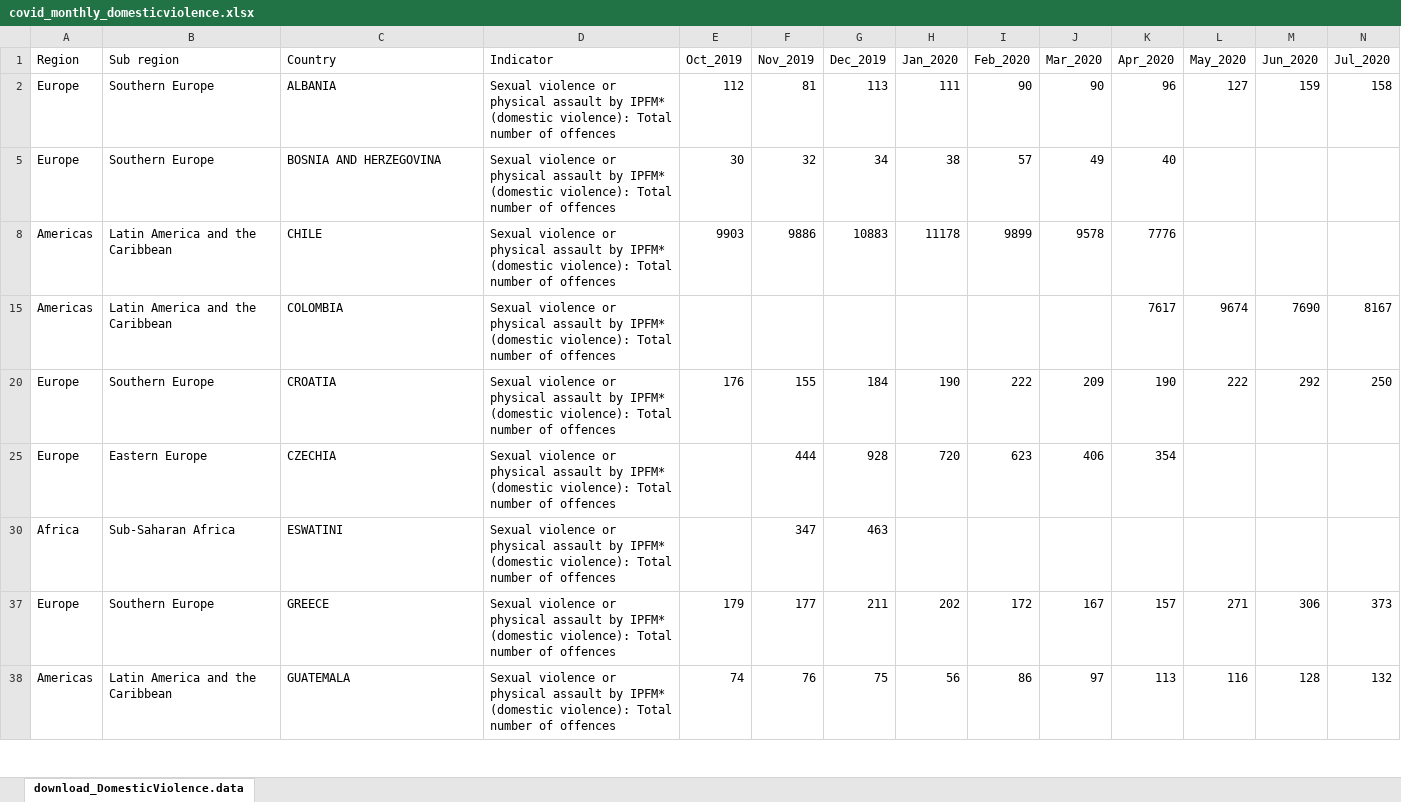
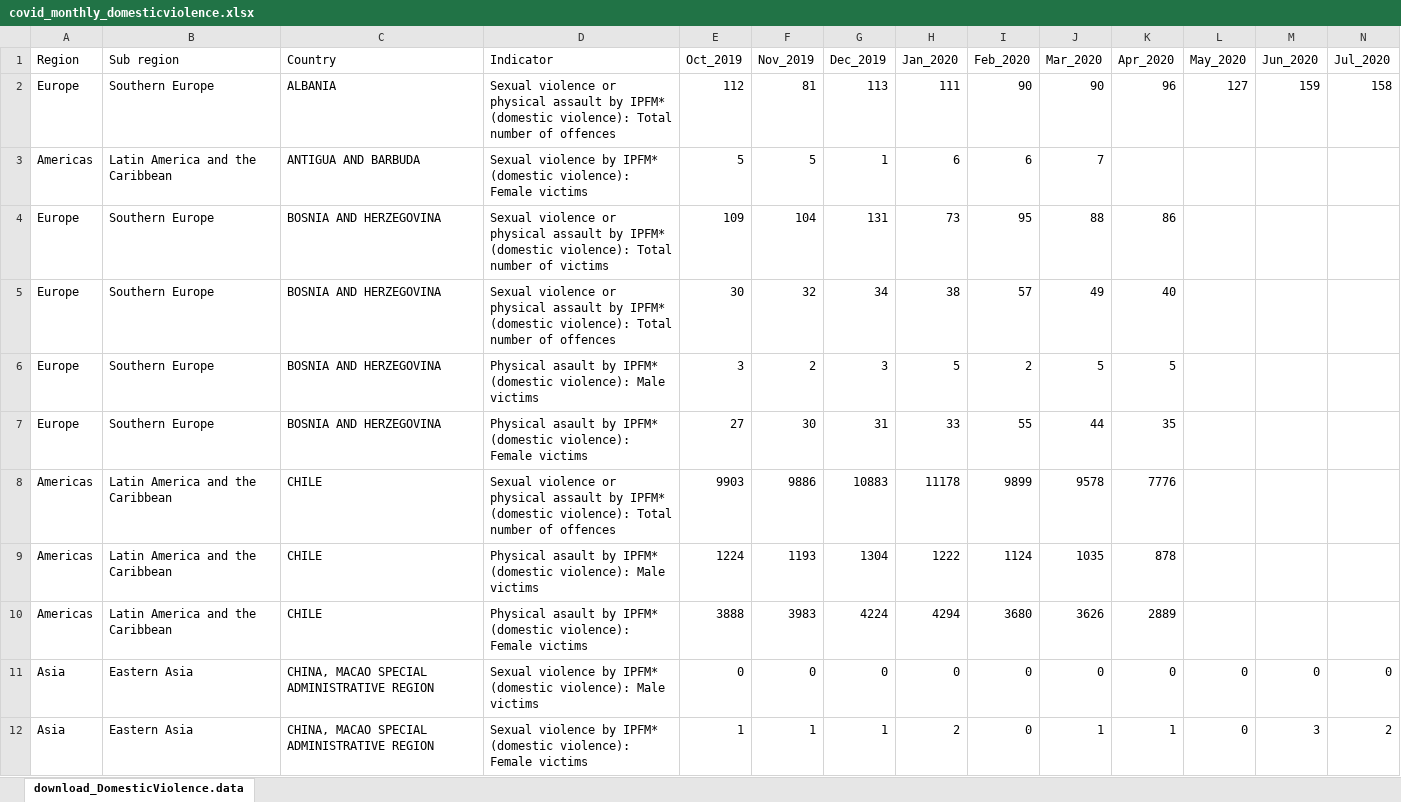
Before and after one commit to yuvalantman/covid_crime_research, an Excel workbook: project datasets/covid_monthly_domesticviolence.xlsx, sheet download_DomesticViolence.data, drawn as a sheet; only a part is shown; the shorter side is filled out with more unchanged rows; values as stored, in another font and other column widths than the file's, no borders; table styles not drawn; rows hold the shown columns only; the diff covers the shown part only; the diff names each change by its address in the sheet, - before the commit and + after, or states it on an @@ line.

Commit message:
added new data for us to use

```diff
--- a/project datasets/covid_monthly_domesticviolence.xlsx (sheet download_DomesticViolence.data)
+++ b/project datasets/covid_monthly_domesticviolence.xlsx (sheet download_DomesticViolence.data)
@@ row 3 unhidden: Americas | Latin America and the Caribbean | ANTIGUA AND BARBUDA | Sexual violence by IPFM* (domestic violence): Female victims | 5 | 5 | 1 | 6 | 6 | 7 @@
@@ row 4 unhidden: Europe | Southern Europe | BOSNIA AND HERZEGOVINA | Sexual violence or physical assault by IPFM* (domestic violence): Total number of victims | 109 | 104 | 131 | 73 | 95 | 88 | 86 @@
@@ row 6 unhidden: Europe | Southern Europe | BOSNIA AND HERZEGOVINA | Physical asault by IPFM* (domestic violence): Male victims | 3 | 2 | 3 | 5 | 2 | 5 | 5 @@
@@ row 7 unhidden: Europe | Southern Europe | BOSNIA AND HERZEGOVINA | Physical asault by IPFM* (domestic violence): Female victims | 27 | 30 | 31 | 33 | 55 | 44 | 35 @@
@@ row 9 unhidden: Americas | Latin America and the Caribbean | CHILE | Physical asault by IPFM* (domestic violence): Male victims | 1224 | 1193 | 1304 | 1222 | 1124 | 1035 | 878 @@
@@ row 10 unhidden: Americas | Latin America and the Caribbean | CHILE | Physical asault by IPFM* (domestic violence): Female victims | 3888 | 3983 | 4224 | 4294 | 3680 | 3626 | 2889 @@
@@ row 11 unhidden: Asia | Eastern Asia | CHINA, MACAO SPECIAL ADMINISTRATIVE REGION | Sexual violence by IPFM* (domestic violence): Male victims | 0 | 0 | 0 | 0 | 0 | 0 | 0 | 0 | 0 | 0 @@
@@ row 12 unhidden: Asia | Eastern Asia | CHINA, MACAO SPECIAL ADMINISTRATIVE REGION | Sexual violence by IPFM* (domestic violence): Female victims | 1 | 1 | 1 | 2 | 0 | 1 | 1 | 0 | 3 | 2 @@
```
Also changed, not shown: 94 hidden or unhidden rows elsewhere in this sheet, 22 other files.
